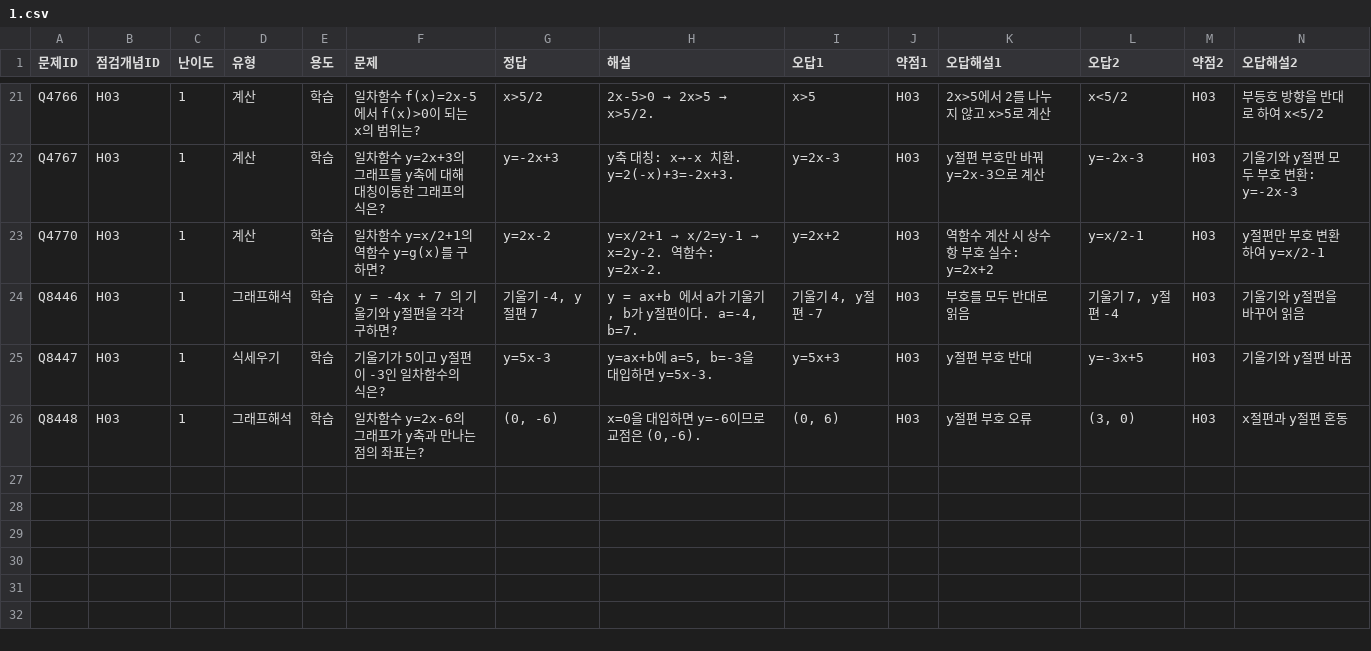
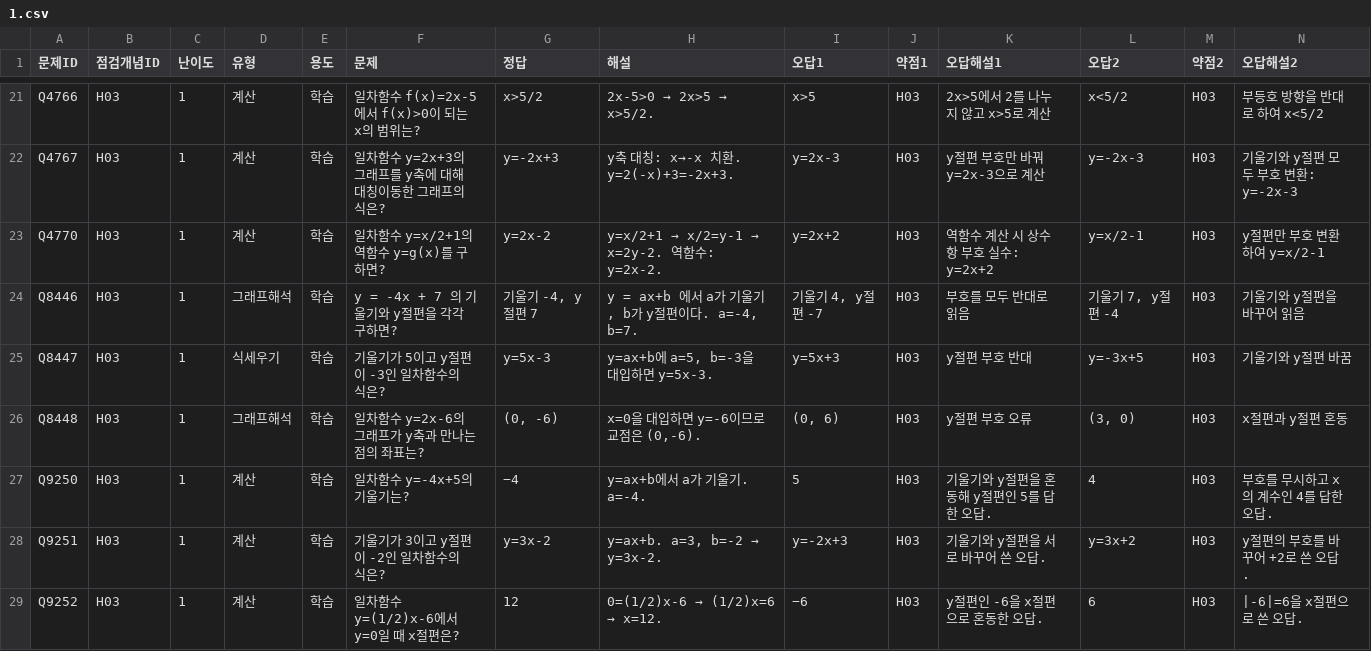
Before and after one commit to wataryu00-boop/math-diagnostic, a CSV file: problems/H03/1.csv, drawn as a sheet; only a part is shown, gaps mark what is left out; rows hold the shown columns only; the diff names each change by its address in the sheet, - before the commit and + after, or states it on an @@ line.

```diff
--- a/problems/H03/1.csv
+++ b/problems/H03/1.csv
+row 27: Q9250 | H03 | 1 | 계산 | 학습 | 일차함수 y=-4x+5의 기울기는? | −4 | y=ax+b에서 a가 기울기. a=-4. | 5 | H03 | 기울기와 y절편을 혼동해 y절편인 5를 답한 오답. | 4 | H03 | 부호를 무시하고 x의 계수인 4를 답한 오답.
+row 28: Q9251 | H03 | 1 | 계산 | 학습 | 기울기가 3이고 y절편이 -2인 일차함수의 식은? | y=3x-2 | y=ax+b. a=3, b=-2 → y=3x-2. | y=-2x+3 | H03 | 기울기와 y절편을 서로 바꾸어 쓴 오답. | y=3x+2 | H03 | y절편의 부호를 바꾸어 +2로 쓴 오답.
+row 29: Q9252 | H03 | 1 | 계산 | 학습 | 일차함수 y=(1/2)x-6에서 y=0일 때 x절편은? | 12 | 0=(1/2)x-6 → (1/2)x=6 → x=12. | −6 | H03 | y절편인 -6을 x절편으로 혼동한 오답. | 6 | H03 | |-6|=6을 x절편으로 쓴 오답.
```
Also changed, not shown: problems/I05/2.csv, problems/I05/3.csv.
